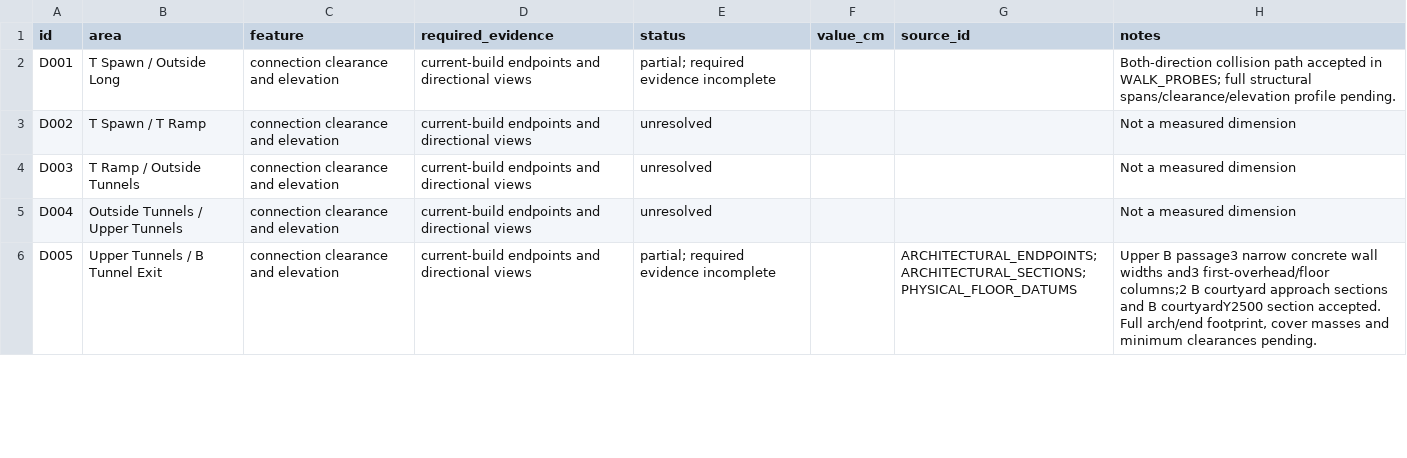
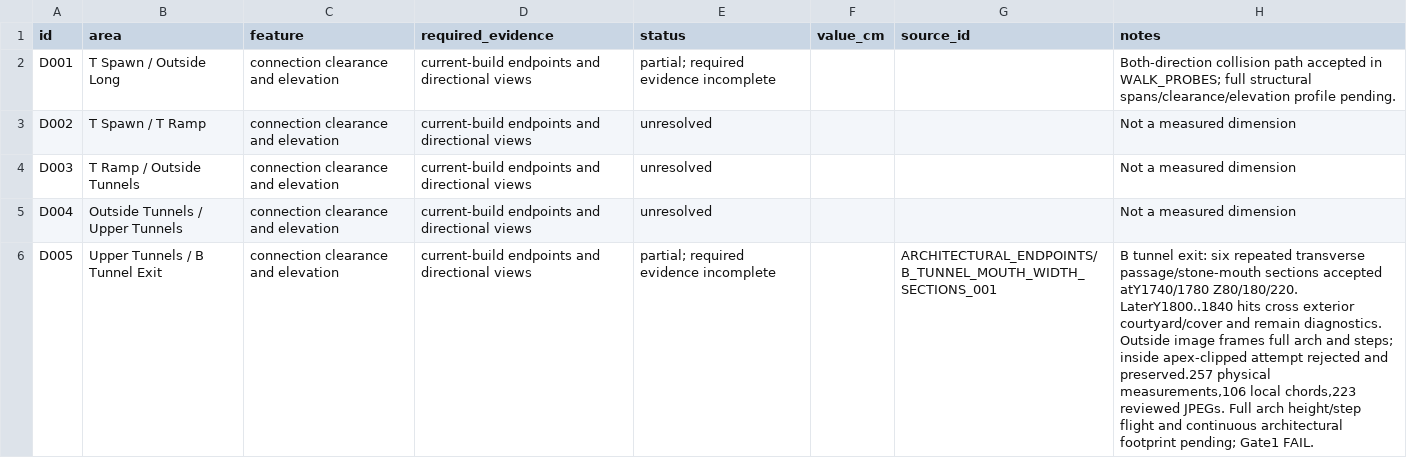
Before and after one commit to raiinman/FN_Dust2, a CSV file: reference/SURVEY_TASKS.csv, drawn as a sheet; only a part is shown; the diff covers the shown part only; the diff names each change by its address in the sheet, - before the commit and + after, or states it on an @@ line.

Commit message:
Correct tunnel exit checklist links and preserve Mid task

```diff
--- a/reference/SURVEY_TASKS.csv
+++ b/reference/SURVEY_TASKS.csv
-G6 (source_id): ARCHITECTURAL_ENDPOINTS;ARCHITECTURAL_SECTIONS;PHYSICAL_FLOOR_DATUMS
+G6 (source_id): ARCHITECTURAL_ENDPOINTS/B_TUNNEL_MOUTH_WIDTH_SECTIONS_001
-H6 (notes): Upper B passage3 narrow concrete wall widths and3 first-overhead/floor columns;2 B courtyard approach sections and B courtyardY2500 section accepted. Full arch/end footprint, cover masses and minimum clearances pending.
+H6 (notes): B tunnel exit: six repeated transverse passage/stone-mouth sections accepted atY1740/1780 Z80/180/220. LaterY1800..1840 hits cross exterior courtyard/cover and remain diagnostics. Outside image frames full arch and steps; inside apex-clipped attempt rejected and preserved.257 physical measurements,106 local chords,223 reviewed JPEGs. Full arch height/step flight and continuous architectural footprint pending; Gate1 FAIL.
```
Also changed, not shown: 4 edited cells elsewhere in this file.
